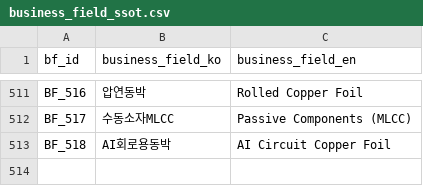
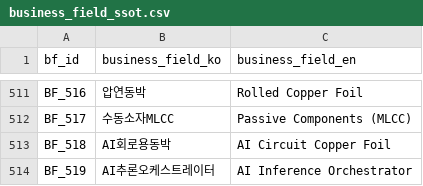
Before and after one commit to kang0302/moneytree-web, a CSV file: public/data/ssot/business_field_ssot.csv, drawn as a sheet; only a part is shown, gaps mark what is left out.

```diff
--- a/public/data/ssot/business_field_ssot.csv
+++ b/public/data/ssot/business_field_ssot.csv
@@ -513 +513,2 @@ BF_517,수동소자MLCC,Passive Components (MLCC)
 BF_518,AI회로용동박,AI Circuit Copper Foil
+BF_519,AI추론오케스트레이터,AI Inference Orchestrator
```
Also changed, not shown: public/data/ssot/asset_ssot.csv, 2 other files.
